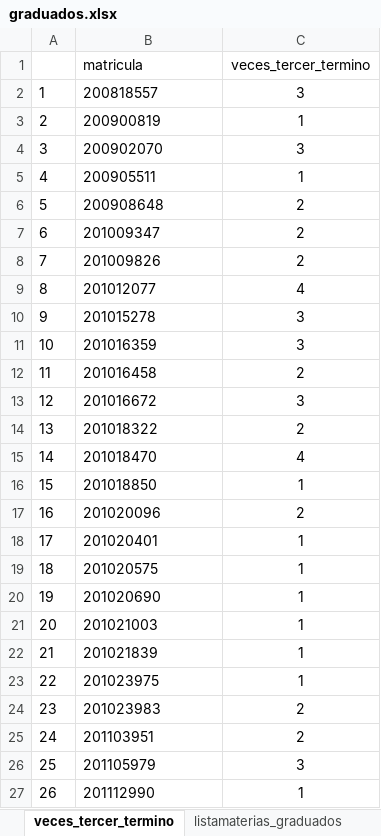
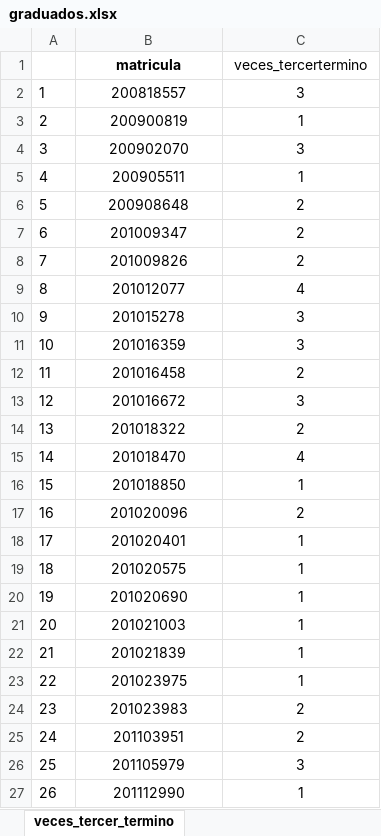
Before and after one commit to Charlesluis63/MetodologiaProyecto, an Excel workbook: Excel_generados/graduados.xlsx, sheet veces_tercer_termino, drawn as a sheet; only a part is shown; values as stored, in another font and other column widths than the file's, no borders; the diff covers the shown part only; the diff names each change by its address in the sheet, - before the commit and + after, or states it on an @@ line.

```diff
--- a/Excel_generados/graduados.xlsx (sheet veces_tercer_termino)
+++ b/Excel_generados/graduados.xlsx (sheet veces_tercer_termino)
-B1:B27 alignment: left
+B1:B27 alignment: center
-B1 bold: off
+B1 bold: on
-C1: veces_tercer_termino
+C1: veces_tercertermino
```
Also changed, not shown: cell formats elsewhere in this sheet, sheet materias_graduados, sheet estudiantes_tercer_termino, sheet estudiantes_graduados, sheet veces_reprobados, other sheet tabs, Excel_generados/materias_malla.xlsx, 6 other files.
